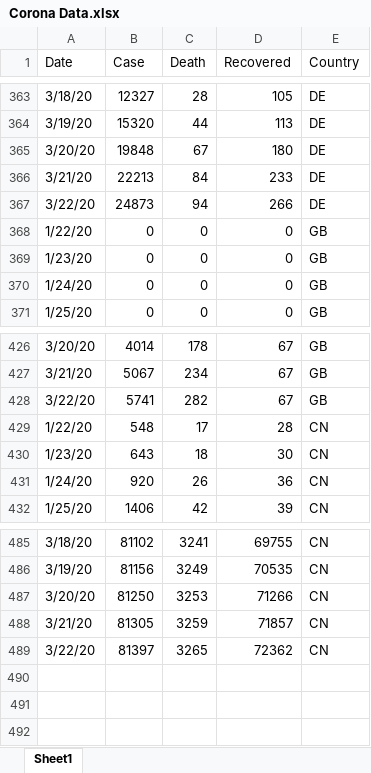
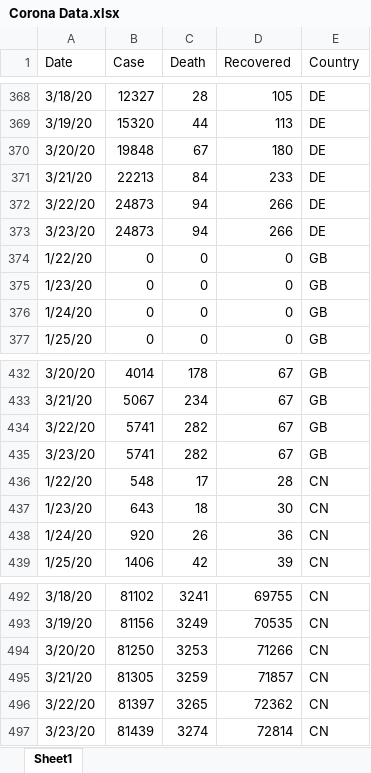
Before and after one commit to mcaktas/coronaData, an Excel workbook: Corona Data.xlsx, sheet Sheet1, drawn as a sheet; only a part is shown, gaps mark what is left out; values as stored, in another font and other column widths than the file's, no borders; the diff covers the shown part only; the diff names each change by its address in the sheet, - before the commit and + after, or states it on an @@ line.

```diff
--- a/Corona Data.xlsx (sheet Sheet1)
+++ b/Corona Data.xlsx (sheet Sheet1)
+row 373: 3/23/20 | 24873 | 94 | 266 | DE
+row 435: 3/23/20 | 5741 | 282 | 67 | GB
+row 497: 3/23/20 | 81439 | 3274 | 72814 | CN
```
Also changed, not shown: 5 added rows and 11 edited cells elsewhere in this sheet, 1 other file.
